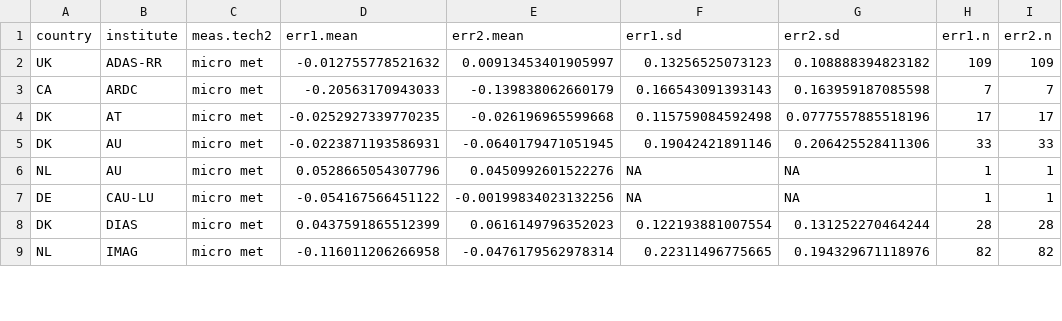
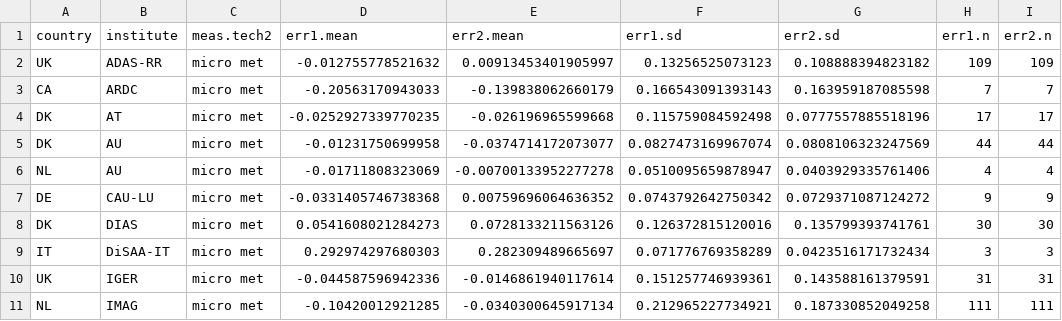
Before and after one commit to AU-BCE-EE/Kamp-2024-NH3FluxMethods, a CSV file: ALFAM2-var/output/summ1.csv, drawn as a sheet; only a part is shown; the diff covers the shown part only.

Commit message:
More ALFAM2 obs, apply mixed effects model

```diff
--- a/ALFAM2-var/output/summ1.csv
+++ b/ALFAM2-var/output/summ1.csv
@@ -4,6 +4,8 @@
 "DK","AT","micro met",-0.0252927339770235,-0.026196965599668,0.115759084592498,0.0777557885518196,17,17
-"DK","AU","micro met",-0.0223871193586931,-0.0640179471051945,0.19042421891146,0.206425528411306,33,33
-"NL","AU","micro met",0.0528665054307796,0.0450992601522276,NA,NA,1,1
-"DE","CAU-LU","micro met",-0.054167566451122,-0.00199834023132256,NA,NA,1,1
-"DK","DIAS","micro met",0.0437591865512399,0.0616149796352023,0.122193881007554,0.131252270464244,28,28
-"NL","IMAG","micro met",-0.116011206266958,-0.0476179562978314,0.22311496775665,0.194329671118976,82,82
+"DK","AU","micro met",-0.01231750699958,-0.0374714172073077,0.0827473169967074,0.0808106323247569,44,44
+"NL","AU","micro met",-0.01711808323069,-0.00700133952277278,0.0510095659878947,0.0403929335761406,4,4
+"DE","CAU-LU","micro met",-0.0331405746738368,0.00759696064636352,0.0743792642750342,0.0729371087124272,9,9
+"DK","DIAS","micro met",0.0541608021284273,0.0728133211563126,0.126372815120016,0.135799393741761,30,30
+"IT","DiSAA-IT","micro met",0.292974297680303,0.282309489665697,0.071776769358289,0.0423516171732434,3,3
+"UK","IGER","micro met",-0.044587596942336,-0.0146861940117614,0.151257746939361,0.143588161379591,31,31
+"NL","IMAG","micro met",-0.10420012921285,-0.0340300645917134,0.212965227734921,0.187330852049258,111,111
```
Also changed, not shown: 6 added rows and 54 edited cells elsewhere in this file, ALFAM2-var/output/summ2.csv, 22 other files.
